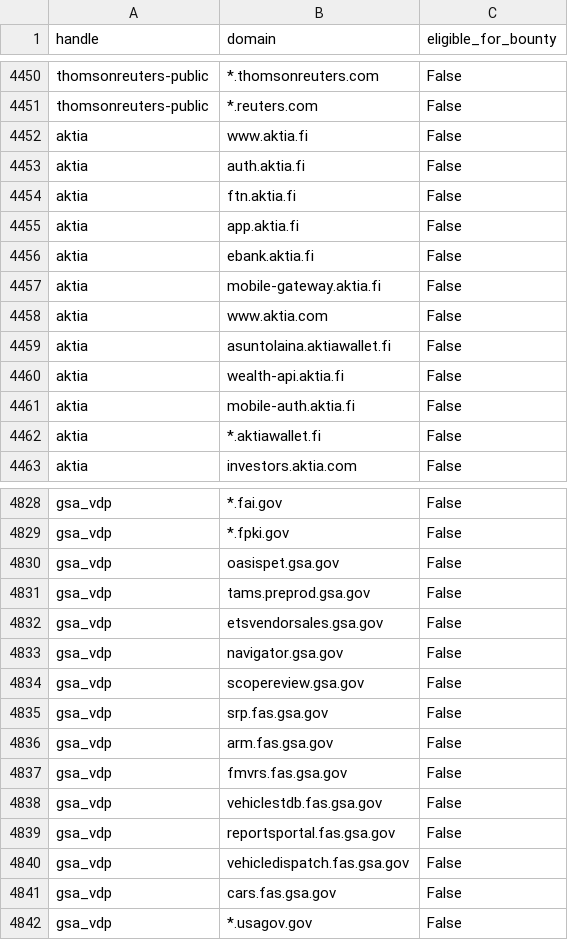
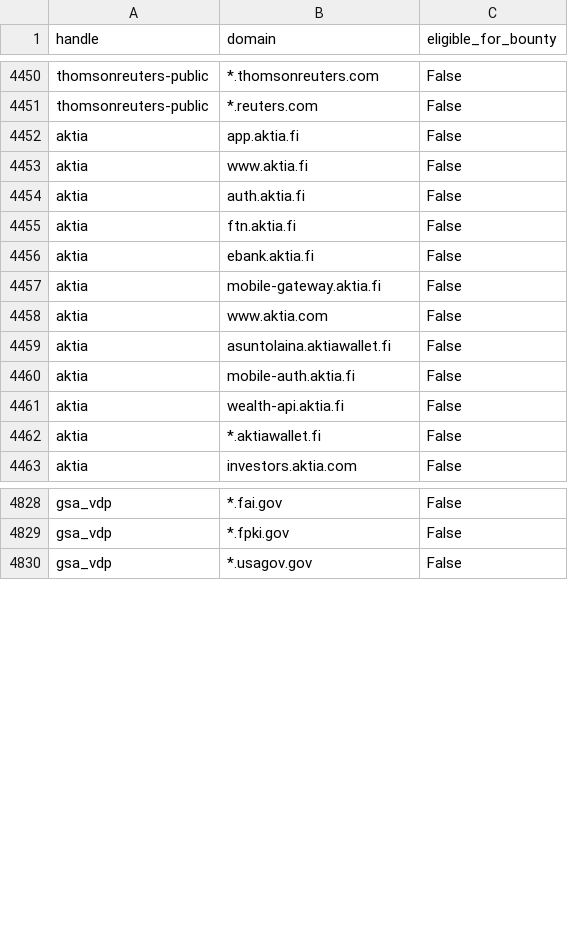
Before and after one commit to zricethezav/h1domains, a CSV file: domains.csv, drawn as a sheet; only a part is shown, gaps mark what is left out; the diff covers the shown part only.

```diff
--- a/domains.csv
+++ b/domains.csv
@@ -4451,2 +4451,3 @@ thomsonreuters-public,*.thomsonreuters.com,False
 thomsonreuters-public,*.reuters.com,False
+aktia,app.aktia.fi,False
 aktia,www.aktia.fi,False
@@ -4454,3 +4455,2 @@ aktia,auth.aktia.fi,False
 aktia,ftn.aktia.fi,False
-aktia,app.aktia.fi,False
 aktia,ebank.aktia.fi,False
@@ -4459,4 +4459,4 @@ aktia,www.aktia.com,False
 aktia,asuntolaina.aktiawallet.fi,False
-aktia,wealth-api.aktia.fi,False
 aktia,mobile-auth.aktia.fi,False
+aktia,wealth-api.aktia.fi,False
 aktia,*.aktiawallet.fi,False
@@ -4829,14 +4829,2 @@ gsa_vdp,*.fai.gov,False
 gsa_vdp,*.fpki.gov,False
-gsa_vdp,oasispet.gsa.gov,False
-gsa_vdp,tams.preprod.gsa.gov,False
-gsa_vdp,etsvendorsales.gsa.gov,False
-gsa_vdp,navigator.gsa.gov,False
-gsa_vdp,scopereview.gsa.gov,False
-gsa_vdp,srp.fas.gsa.gov,False
-gsa_vdp,arm.fas.gsa.gov,False
-gsa_vdp,fmvrs.fas.gsa.gov,False
-gsa_vdp,vehiclestdb.fas.gsa.gov,False
-gsa_vdp,reportsportal.fas.gsa.gov,False
-gsa_vdp,vehicledispatch.fas.gsa.gov,False
-gsa_vdp,cars.fas.gsa.gov,False
 gsa_vdp,*.usagov.gov,False
```
Also changed, not shown: 14 added rows, 25 moved rows and 5 edited cells elsewhere in this file, 3 other files.
